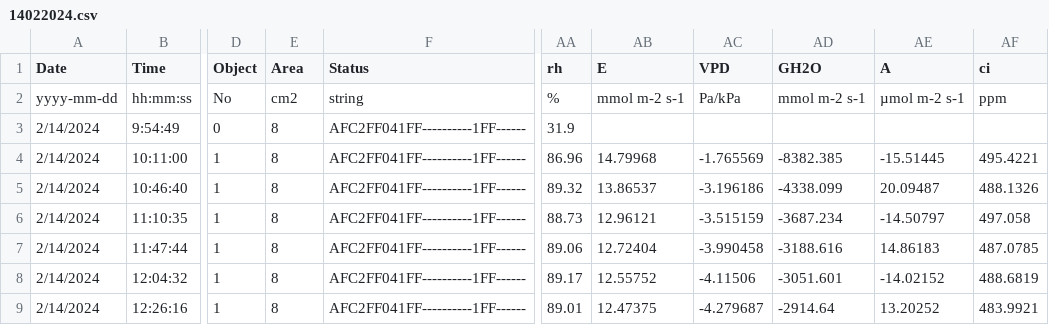
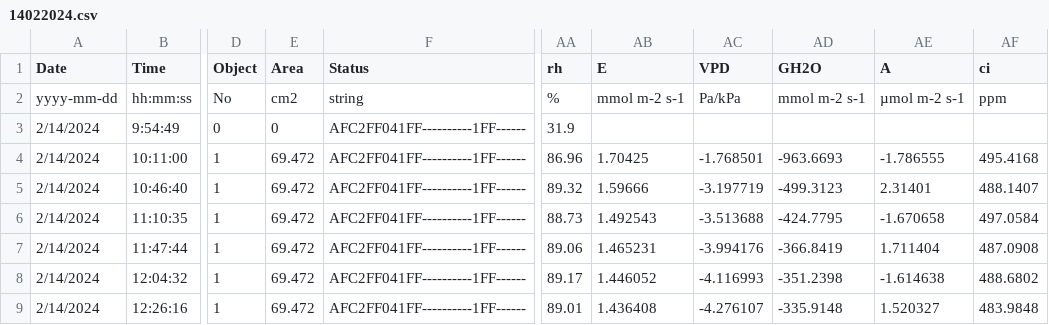
Before and after one commit to acolety/dissertation, a CSV file: data/lab/14022024.csv, drawn as a sheet; only a part is shown, gaps mark what is left out; the diff covers the shown part only; the diff names each change by its address in the sheet, - before the commit and + after, or states it on an @@ line.

```diff
--- a/data/lab/14022024.csv
+++ b/data/lab/14022024.csv
-E3 (Area): 8
+E3 (Area): 0
-E4:E9 (Area): 8
+E4:E9 (Area): 69.472
-AB4 (E): 14.79968
+AB4 (E): 1.70425
-AC4 (VPD): -1.765569
+AC4 (VPD): -1.768501
-AD4 (GH2O): -8382.385
+AD4 (GH2O): -963.6693
-AE4 (A): -15.51445
+AE4 (A): -1.786555
-AF4 (ci): 495.4221
+AF4 (ci): 495.4168
-AB5 (E): 13.86537
+AB5 (E): 1.59666
-AC5 (VPD): -3.196186
+AC5 (VPD): -3.197719
-AD5 (GH2O): -4338.099
+AD5 (GH2O): -499.3123
-AE5 (A): 20.09487
+AE5 (A): 2.31401
-AF5 (ci): 488.1326
+AF5 (ci): 488.1407
-AB6 (E): 12.96121
+AB6 (E): 1.492543
-AC6 (VPD): -3.515159
+AC6 (VPD): -3.513688
-AD6 (GH2O): -3687.234
+AD6 (GH2O): -424.7795
-AE6 (A): -14.50797
+AE6 (A): -1.670658
-AF6 (ci): 497.058
+AF6 (ci): 497.0584
-AB7 (E): 12.72404
+AB7 (E): 1.465231
-AC7 (VPD): -3.990458
+AC7 (VPD): -3.994176
-AD7 (GH2O): -3188.616
+AD7 (GH2O): -366.8419
-AE7 (A): 14.86183
+AE7 (A): 1.711404
-AF7 (ci): 487.0785
+AF7 (ci): 487.0908
-AB8 (E): 12.55752
+AB8 (E): 1.446052
-AC8 (VPD): -4.11506
+AC8 (VPD): -4.116993
-AD8 (GH2O): -3051.601
+AD8 (GH2O): -351.2398
-AE8 (A): -14.02152
+AE8 (A): -1.614638
-AF8 (ci): 488.6819
+AF8 (ci): 488.6802
-AB9 (E): 12.47375
+AB9 (E): 1.436408
-AC9 (VPD): -4.279687
+AC9 (VPD): -4.276107
-AD9 (GH2O): -2914.64
+AD9 (GH2O): -335.9148
-AE9 (A): 13.20252
+AE9 (A): 1.520327
-AF9 (ci): 483.9921
+AF9 (ci): 483.9848
```
Also changed, not shown: 84 edited cells elsewhere in this file, data/lab/12022024.csv, data/lab/15022024.csv, 9 other files.
